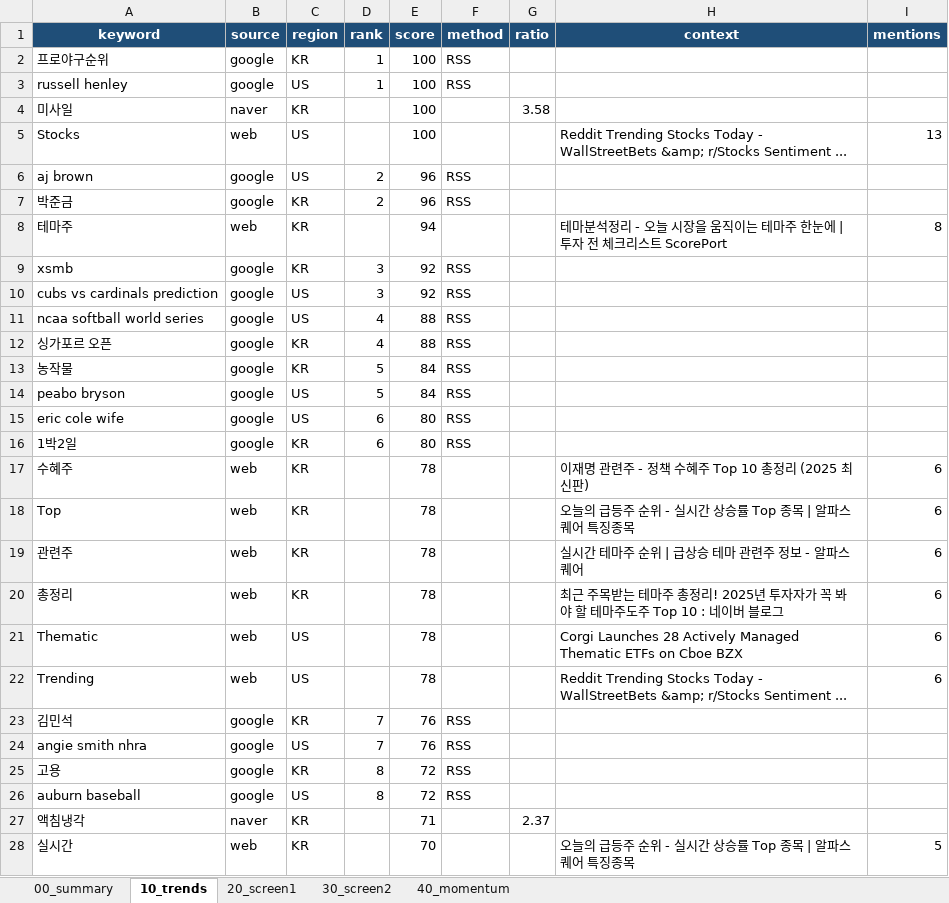
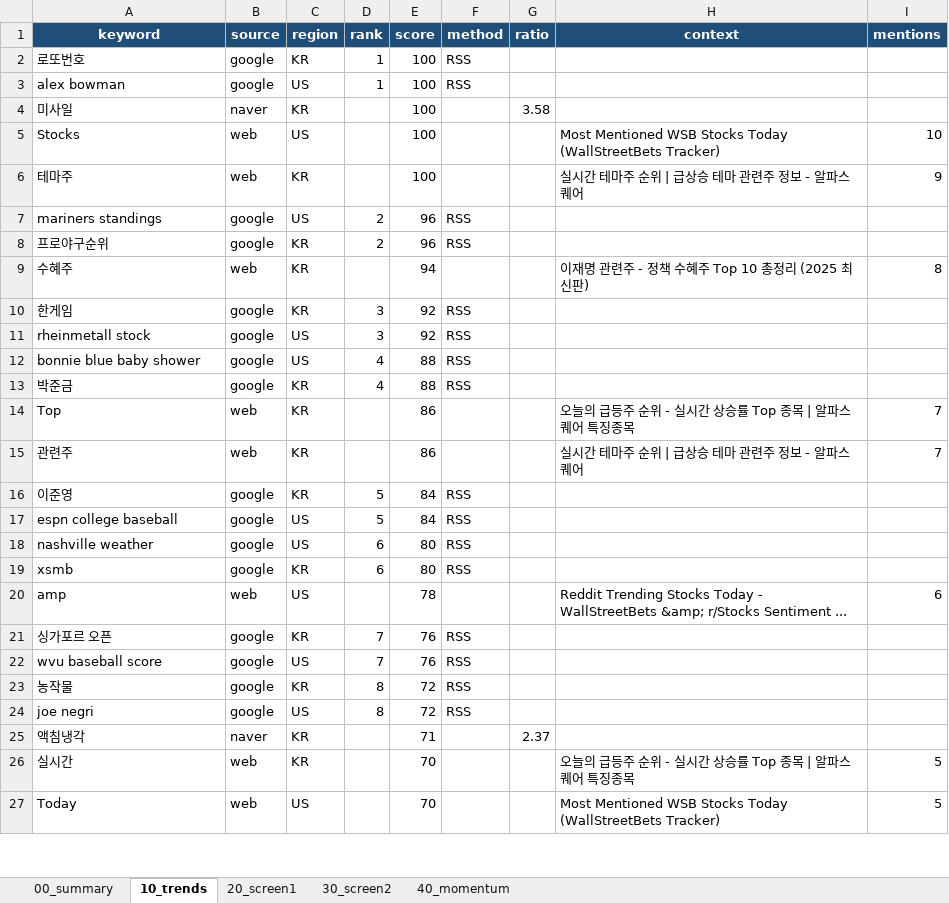
Before and after one commit to spark3576/trend-stock-scanner, an Excel workbook: archive/2026-06-01/report.xlsx, sheet 10_trends, drawn as a sheet; only a part is shown; values as stored, in another font and other column widths than the file's, no borders; removed rows and columns are numbered as before the commit, all else as after; the diff covers the shown part only; the diff names each change by its address in the sheet, - before the commit and + after, or states it on an @@ line.

```diff
--- a/archive/2026-06-01/report.xlsx (sheet 10_trends)
+++ b/archive/2026-06-01/report.xlsx (sheet 10_trends)
-A2 (keyword): 프로야구순위
+A2 (keyword): 로또번호
-A3 (keyword): russell henley
+A3 (keyword): alex bowman
-H5 (context): Reddit Trending Stocks Today - WallStreetBets &amp; r/Stocks Sentiment ...
+H5 (context): Most Mentioned WSB Stocks Today (WallStreetBets Tracker)
-I5 (mentions): 13
+I5 (mentions): 10
+row 6: 테마주 | web | KR |  | 100 |  |  | 실시간 테마주 순위 | 급상승 테마 관련주 정보 - 알파스퀘어 | 9
-A7 (keyword): aj brown
+A7 (keyword): mariners standings
-A8 (keyword): 박준금
+A8 (keyword): 프로야구순위
-A9 (keyword): 테마주
+A9 (keyword): 수혜주
-H9 (context): 테마분석정리 - 오늘 시장을 움직이는 테마주 한눈에 | 투자 전 체크리스트 ScorePort
+H9 (context): 이재명 관련주 - 정책 수혜주 Top 10 총정리 (2025 최신판)
-A10 (keyword): xsmb
+A10 (keyword): 한게임
-A11 (keyword): cubs vs cardinals prediction
+A11 (keyword): rheinmetall stock
-A12 (keyword): ncaa softball world series
+A12 (keyword): bonnie blue baby shower
-A13 (keyword): 싱가포르 오픈
+A13 (keyword): 박준금
+row 14: Top | web | KR |  | 86 |  |  | 오늘의 급등주 순위 - 실시간 상승률 Top 종목 | 알파스퀘어 특징종목 | 7
+row 15: 관련주 | web | KR |  | 86 |  |  | 실시간 테마주 순위 | 급상승 테마 관련주 정보 - 알파스퀘어 | 7
-A16 (keyword): 농작물
+A16 (keyword): 이준영
-A17 (keyword): peabo bryson
+A17 (keyword): espn college baseball
-A18 (keyword): eric cole wife
+A18 (keyword): nashville weather
-A19 (keyword): 1박2일
+A19 (keyword): xsmb
-row 17: 수혜주 | web | KR |  | 78 |  |  | 이재명 관련주 - 정책 수혜주 Top 10 총정리 (2025 최신판) | 6
-row 18: Top | web | KR |  | 78 |  |  | 오늘의 급등주 순위 - 실시간 상승률 Top 종목 | 알파스퀘어 특징종목 | 6
-row 19: 관련주 | web | KR |  | 78 |  |  | 실시간 테마주 순위 | 급상승 테마 관련주 정보 - 알파스퀘어 | 6
-row 20: 총정리 | web | KR |  | 78 |  |  | 최근 주목받는 테마주 총정리! 2025년 투자자가 꼭 봐야 할 테마주도주 Top 10 : 네이버 블로그 | 6
-row 21: Thematic | web | US |  | 78 |  |  | Corgi Launches 28 Actively Managed Thematic ETFs on Cboe BZX | 6
-A20 (keyword): Trending
+A20 (keyword): amp
-A21 (keyword): 김민석
+A21 (keyword): 싱가포르 오픈
-A22 (keyword): angie smith nhra
+A22 (keyword): wvu baseball score
-A23 (keyword): 고용
+A23 (keyword): 농작물
-A24 (keyword): auburn baseball
+A24 (keyword): joe negri
+row 27: Today | web | US |  | 70 |  |  | Most Mentioned WSB Stocks Today (WallStreetBets Tracker) | 5
```
Also changed, not shown: 5 added rows, 4 removed rows, 1 moved row and 29 edited cells elsewhere in this sheet, sheet 20_screen1, sheet 30_screen2, sheet 40_momentum, sheet 00_summary, 4 other files.
